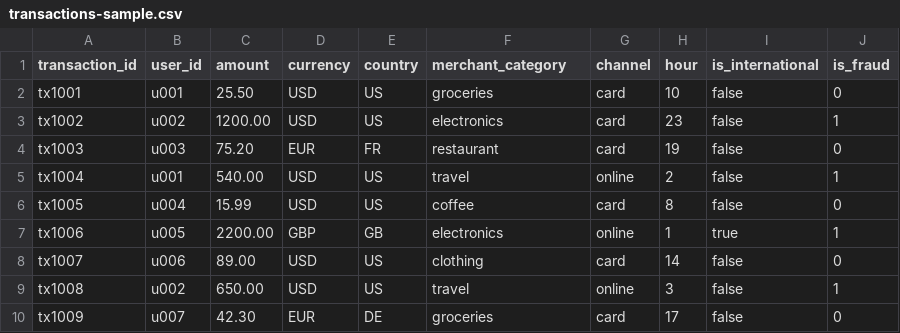
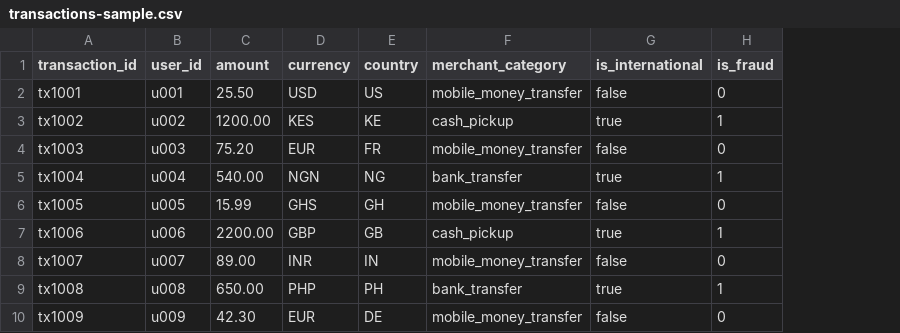
Before and after one commit to tecknosap/GlobalSend-MLOps, a CSV file: ml/data/transactions-sample.csv, drawn as a sheet; only a part is shown; removed rows and columns are numbered as before the commit, all else as after; the diff covers the shown part only; the diff names each change by its address in the sheet, - before the commit and + after, or states it on an @@ line.

```diff
--- a/ml/data/transactions-sample.csv
+++ b/ml/data/transactions-sample.csv
-column G (channel), rows 2-10: card | card | card | online | card | online | card | online | card
-column H (hour), rows 2-10: 10 | 23 | 19 | 2 | 8 | 1 | 14 | 3 | 17
-F2 (merchant_category): groceries
+F2 (merchant_category): mobile_money_transfer
-D3 (currency): USD
+D3 (currency): KES
-E3 (country): US
+E3 (country): KE
-F3 (merchant_category): electronics
+F3 (merchant_category): cash_pickup
-G3 (is_international): false
+G3 (is_international): true
-F4 (merchant_category): restaurant
+F4 (merchant_category): mobile_money_transfer
-B5 (user_id): u001
+B5 (user_id): u004
-D5 (currency): USD
+D5 (currency): NGN
-E5 (country): US
+E5 (country): NG
-F5 (merchant_category): travel
+F5 (merchant_category): bank_transfer
-G5 (is_international): false
+G5 (is_international): true
-B6 (user_id): u004
+B6 (user_id): u005
-D6 (currency): USD
+D6 (currency): GHS
-E6 (country): US
+E6 (country): GH
-F6 (merchant_category): coffee
+F6 (merchant_category): mobile_money_transfer
-B7 (user_id): u005
+B7 (user_id): u006
-F7 (merchant_category): electronics
+F7 (merchant_category): cash_pickup
-B8 (user_id): u006
+B8 (user_id): u007
-D8 (currency): USD
+D8 (currency): INR
-E8 (country): US
+E8 (country): IN
-F8 (merchant_category): clothing
+F8 (merchant_category): mobile_money_transfer
-B9 (user_id): u002
+B9 (user_id): u008
-D9 (currency): USD
+D9 (currency): PHP
-E9 (country): US
+E9 (country): PH
-F9 (merchant_category): travel
+F9 (merchant_category): bank_transfer
-G9 (is_international): false
+G9 (is_international): true
-B10 (user_id): u007
+B10 (user_id): u009
-F10 (merchant_category): groceries
+F10 (merchant_category): mobile_money_transfer
```
Also changed, not shown: 20 added rows and 4 edited cells elsewhere in this file, 25 other files.
